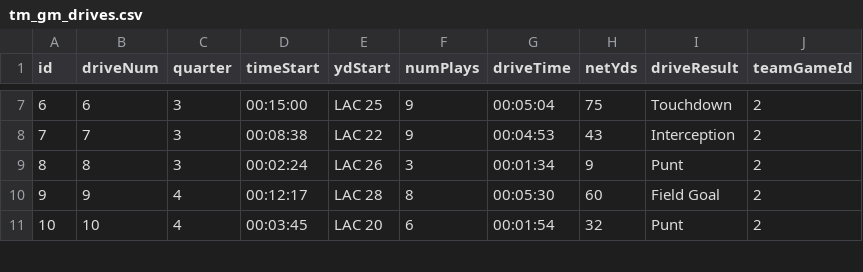
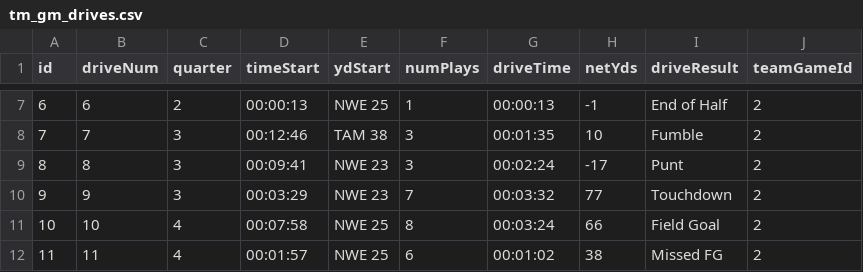
Before and after one commit to jamtbauc/nfl-scraper, a CSV file: boxscores/csv/tm_gm_drives.csv, drawn as a sheet; only a part is shown, gaps mark what is left out; the diff covers the shown part only; the diff names each change by its address in the sheet, - before the commit and + after, or states it on an @@ line.

```diff
--- a/boxscores/csv/tm_gm_drives.csv
+++ b/boxscores/csv/tm_gm_drives.csv
-C7 (quarter): 3
+C7 (quarter): 2
-D7 (timeStart): 00:15:00
+D7 (timeStart): 00:00:13
-E7 (ydStart): LAC 25
+E7 (ydStart): NWE 25
-F7 (numPlays): 9
+F7 (numPlays): 1
-G7 (driveTime): 00:05:04
+G7 (driveTime): 00:00:13
-H7 (netYds): 75
+H7 (netYds): -1
-I7 (driveResult): Touchdown
+I7 (driveResult): End of Half
-D8 (timeStart): 00:08:38
+D8 (timeStart): 00:12:46
-E8 (ydStart): LAC 22
+E8 (ydStart): TAM 38
-F8 (numPlays): 9
+F8 (numPlays): 3
-G8 (driveTime): 00:04:53
+G8 (driveTime): 00:01:35
-H8 (netYds): 43
+H8 (netYds): 10
-I8 (driveResult): Interception
+I8 (driveResult): Fumble
-D9 (timeStart): 00:02:24
+D9 (timeStart): 00:09:41
-E9 (ydStart): LAC 26
+E9 (ydStart): NWE 23
-G9 (driveTime): 00:01:34
+G9 (driveTime): 00:02:24
-H9 (netYds): 9
+H9 (netYds): -17
-C10 (quarter): 4
+C10 (quarter): 3
-D10 (timeStart): 00:12:17
+D10 (timeStart): 00:03:29
-E10 (ydStart): LAC 28
+E10 (ydStart): NWE 23
-F10 (numPlays): 8
+F10 (numPlays): 7
-G10 (driveTime): 00:05:30
+G10 (driveTime): 00:03:32
-H10 (netYds): 60
+H10 (netYds): 77
-I10 (driveResult): Field Goal
+I10 (driveResult): Touchdown
-D11 (timeStart): 00:03:45
+D11 (timeStart): 00:07:58
-E11 (ydStart): LAC 20
+E11 (ydStart): NWE 25
-F11 (numPlays): 6
+F11 (numPlays): 8
-G11 (driveTime): 00:01:54
+G11 (driveTime): 00:03:24
-H11 (netYds): 32
+H11 (netYds): 66
-I11 (driveResult): Punt
+I11 (driveResult): Field Goal
+row 12: 11 | 11 | 4 | 00:01:57 | NWE 25 | 6 | 00:01:02 | 38 | Missed FG | 2
```
Also changed, not shown: 1 added row, 81 edited cells and row numbers in column A elsewhere in this file, boxscores/csv/play_by_plays.csv, boxscores/csv/player_gm_snaps.csv, 11 other files.
